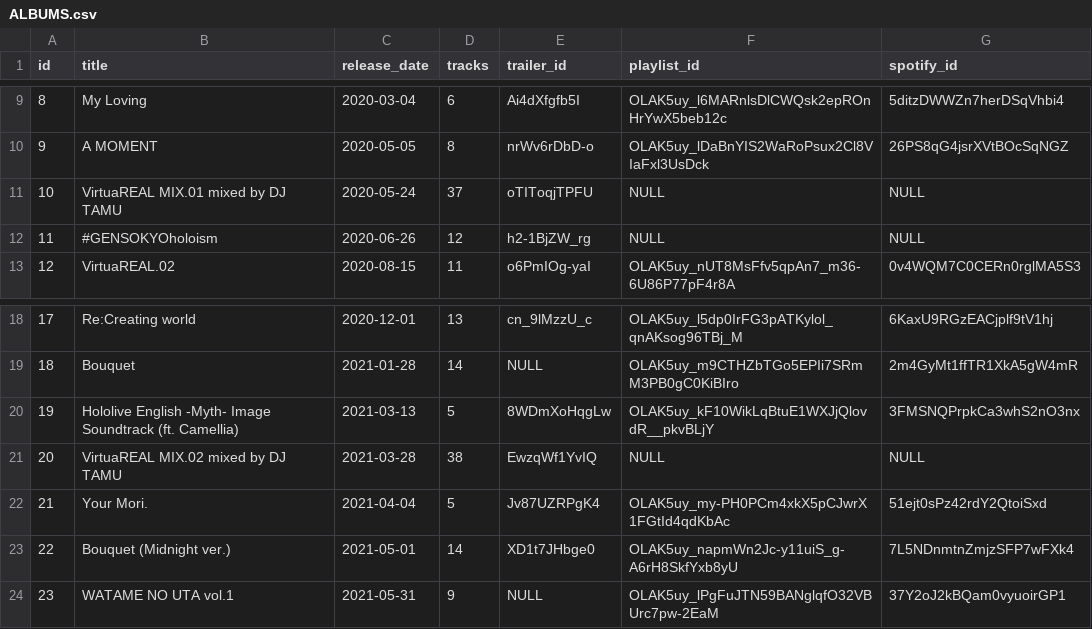
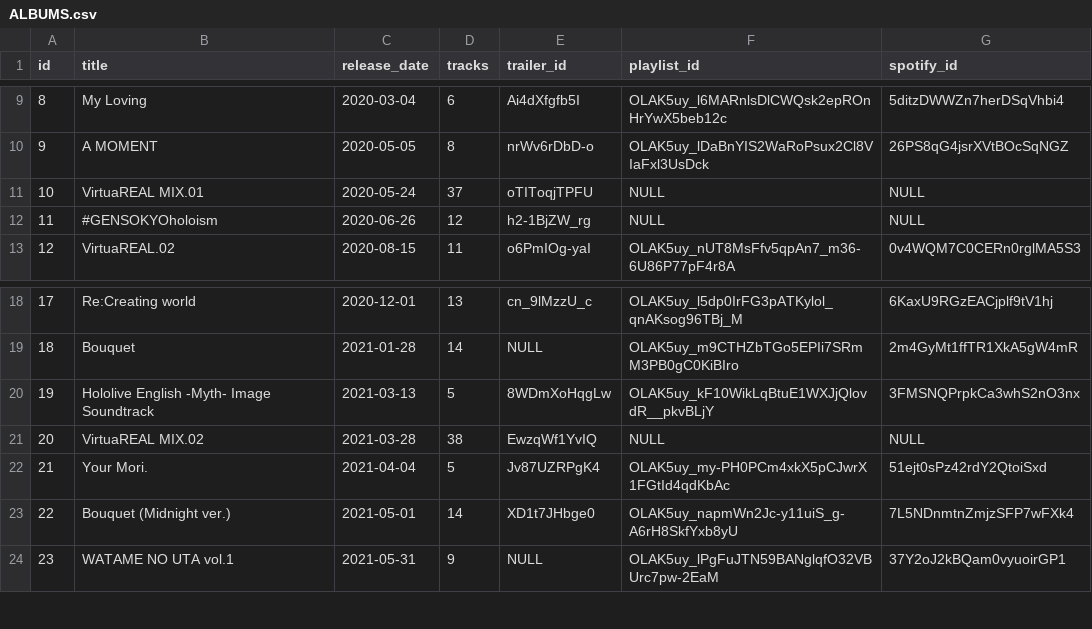
Before and after one commit to DiiSollertia/HoloDB, a CSV file: ALBUMS.csv, drawn as a sheet; only a part is shown, gaps mark what is left out.

Commit message:
Update ALBUMS.csv
Removed features from titles

```diff
--- a/ALBUMS.csv
+++ b/ALBUMS.csv
@@ -10,3 +10,3 @@ id,title,release_date,tracks,trailer_id,playlist_id,spotify_id
 9,A MOMENT,2020-05-05,8,nrWv6rDbD-o,OLAK5uy_lDaBnYIS2WaRoPsux2Cl8VIaFxl3UsDck,26PS8qG4jsrXVtBOcSqNGZ
-10,VirtuaREAL MIX.01 mixed by DJ TAMU,2020-05-24,37,oTIToqjTPFU,NULL,NULL
+10,VirtuaREAL MIX.01,2020-05-24,37,oTIToqjTPFU,NULL,NULL
 11,#GENSOKYOholoism,2020-06-26,12,h2-1BjZW_rg,NULL,NULL
@@ -19,4 +19,4 @@ id,title,release_date,tracks,trailer_id,playlist_id,spotify_id
 18,Bouquet,2021-01-28,14,NULL,OLAK5uy_m9CTHZbTGo5EPIi7SRmM3PB0gC0KiBIro,2m4GyMt1ffTR1XkA5gW4mR
-19,Hololive English -Myth- Image Soundtrack (ft. Camellia),2021-03-13,5,8WDmXoHqgLw,OLAK5uy_kF10WikLqBtuE1WXJjQlovdR__pkvBLjY,3FMSNQPrpkCa3whS2nO3nx
-20,VirtuaREAL MIX.02 mixed by DJ TAMU,2021-03-28,38,EwzqWf1YvIQ,NULL,NULL
+19,Hololive English -Myth- Image Soundtrack,2021-03-13,5,8WDmXoHqgLw,OLAK5uy_kF10WikLqBtuE1WXJjQlovdR__pkvBLjY,3FMSNQPrpkCa3whS2nO3nx
+20,VirtuaREAL MIX.02,2021-03-28,38,EwzqWf1YvIQ,NULL,NULL
 21,Your Mori.,2021-04-04,5,Jv87UZRPgK4,OLAK5uy_my-PH0PCm4xkX5pCJwrX1FGtId4qdKbAc,51ejt0sPz42rdY2QtoiSxd
```
